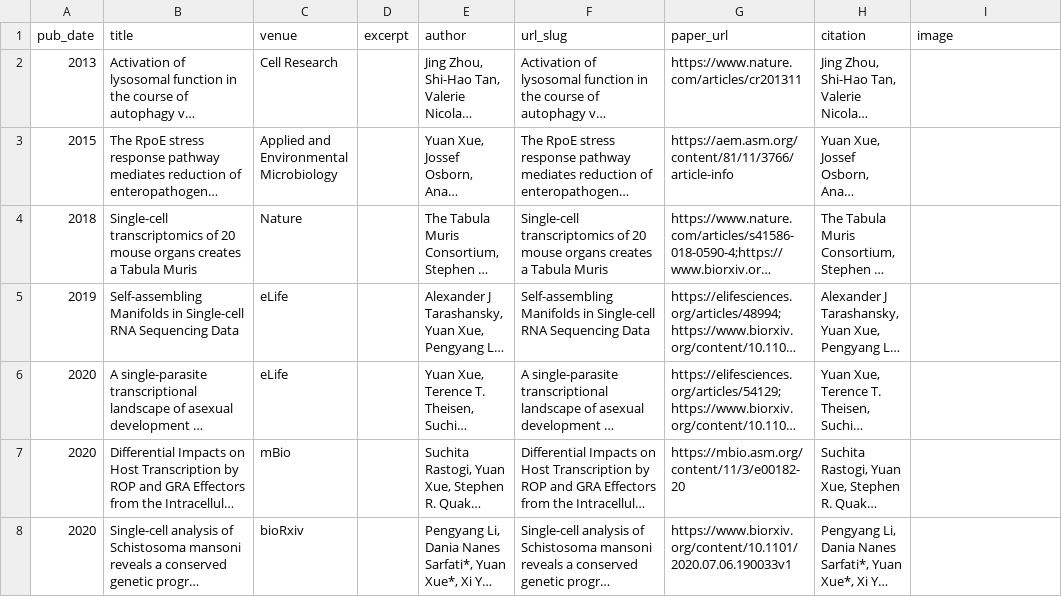
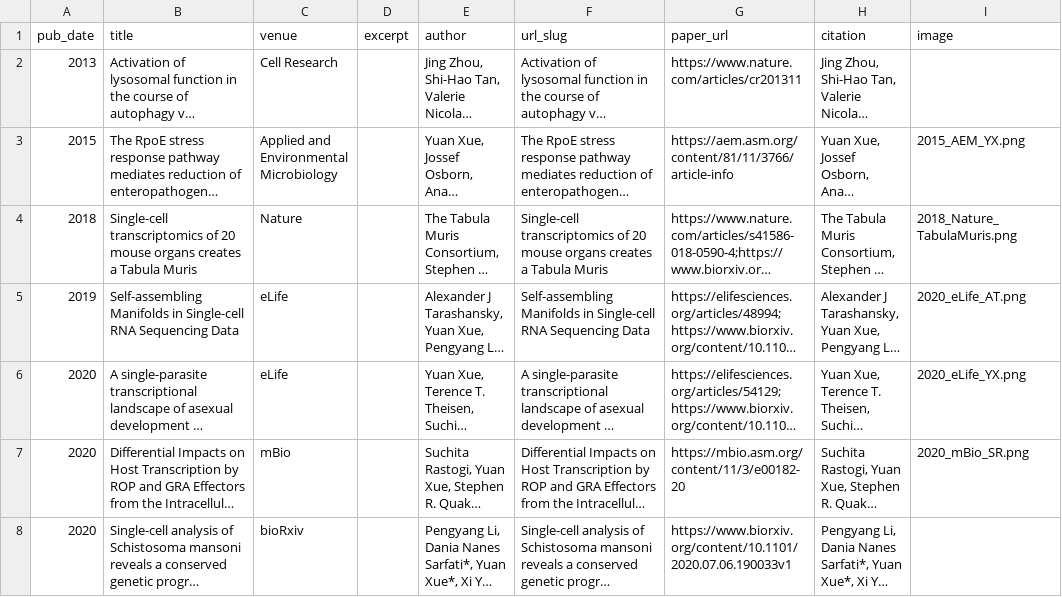
Before and after one commit to xuesoso/xuesoso.github.io, a CSV file: markdown_generator/publications.csv, drawn as a sheet; long unchanged cells end in …; the diff names each change by its address in the sheet, - before the commit and + after, or states it on an @@ line.

Commit message:
added publication images

```diff
--- a/markdown_generator/publications.csv
+++ b/markdown_generator/publications.csv
-I3 (image): (empty)
+I3 (image): 2015_AEM_YX.png
-I4 (image): (empty)
+I4 (image): 2018_Nature_TabulaMuris.png
-I5 (image): (empty)
+I5 (image): 2020_eLife_AT.png
-I6 (image): (empty)
+I6 (image): 2020_eLife_YX.png
-I7 (image): (empty)
+I7 (image): 2020_mBio_SR.png
```
Also changed, not shown: 49 other files.
